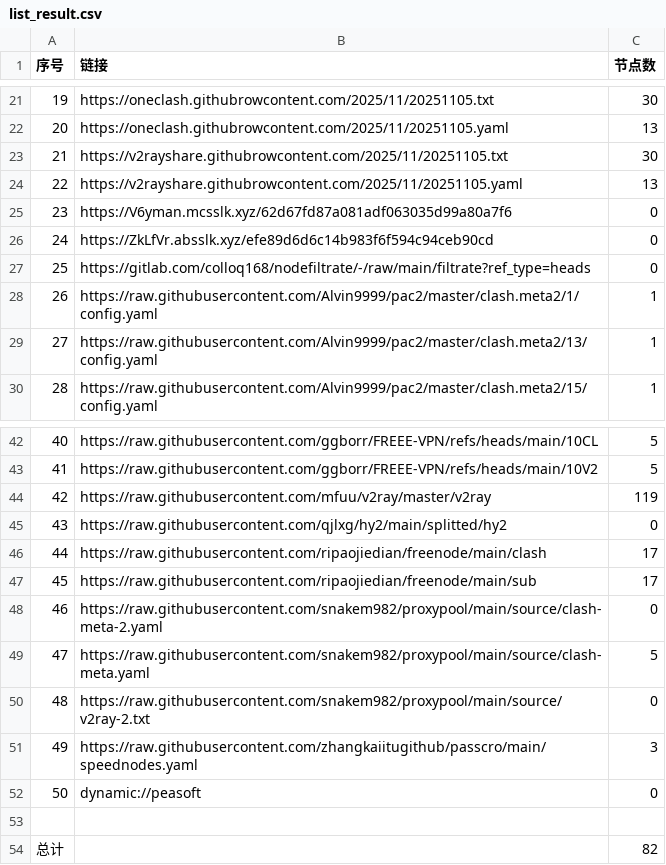
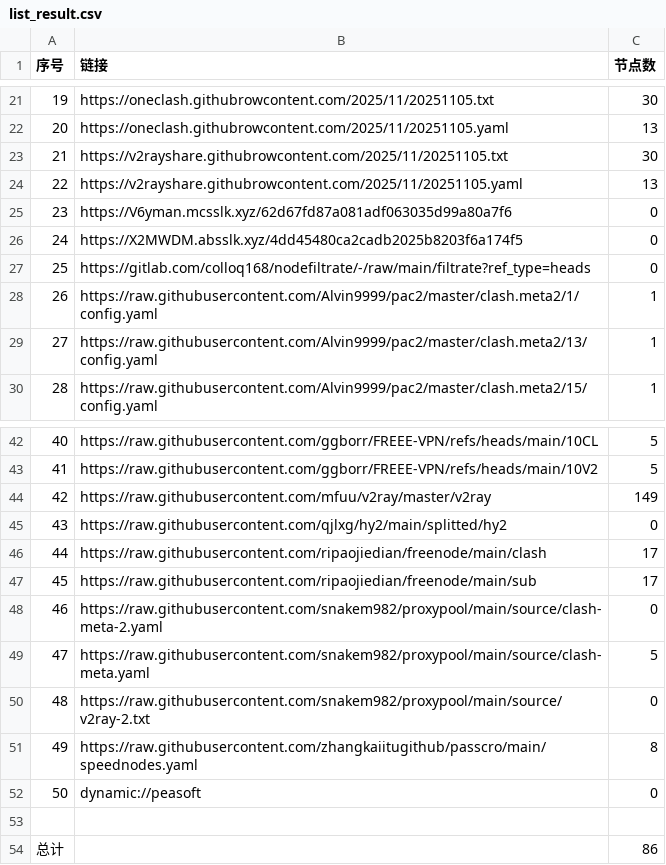
Before and after one commit to eshao731/AutoMergePublicNodes, a CSV file: list_result.csv, drawn as a sheet; only a part is shown, gaps mark what is left out.

```diff
--- a/list_result.csv
+++ b/list_result.csv
@@ -25,3 +25,3 @@
 23,https://V6yman.mcsslk.xyz/62d67fd87a081adf063035d99a80a7f6,0
-24,https://ZkLfVr.absslk.xyz/efe89d6d6c14b983f6f594c94ceb90cd,0
+24,https://X2MWDM.absslk.xyz/4dd45480ca2cadb2025b8203f6a174f5,0
 25,https://gitlab.com/colloq168/nodefiltrate/-/raw/main/filtrate?ref_type=heads,0
@@ -43,3 +43,3 @@
 41,https://raw.githubusercontent.com/ggborr/FREEE-VPN/refs/heads/main/10V2,5
-42,https://raw.githubusercontent.com/mfuu/v2ray/master/v2ray,119
+42,https://raw.githubusercontent.com/mfuu/v2ray/master/v2ray,149
 43,https://raw.githubusercontent.com/qjlxg/hy2/main/splitted/hy2,0
@@ -50,5 +50,5 @@
 48,https://raw.githubusercontent.com/snakem982/proxypool/main/source/v2ray-2.txt,0
-49,https://raw.githubusercontent.com/zhangkaiitugithub/passcro/main/speednodes.yaml,3
+49,https://raw.githubusercontent.com/zhangkaiitugithub/passcro/main/speednodes.yaml,8
 50,dynamic://peasoft,0
 
-总计,,82
+总计,,86
```
Also changed, not shown: 20 other files.
